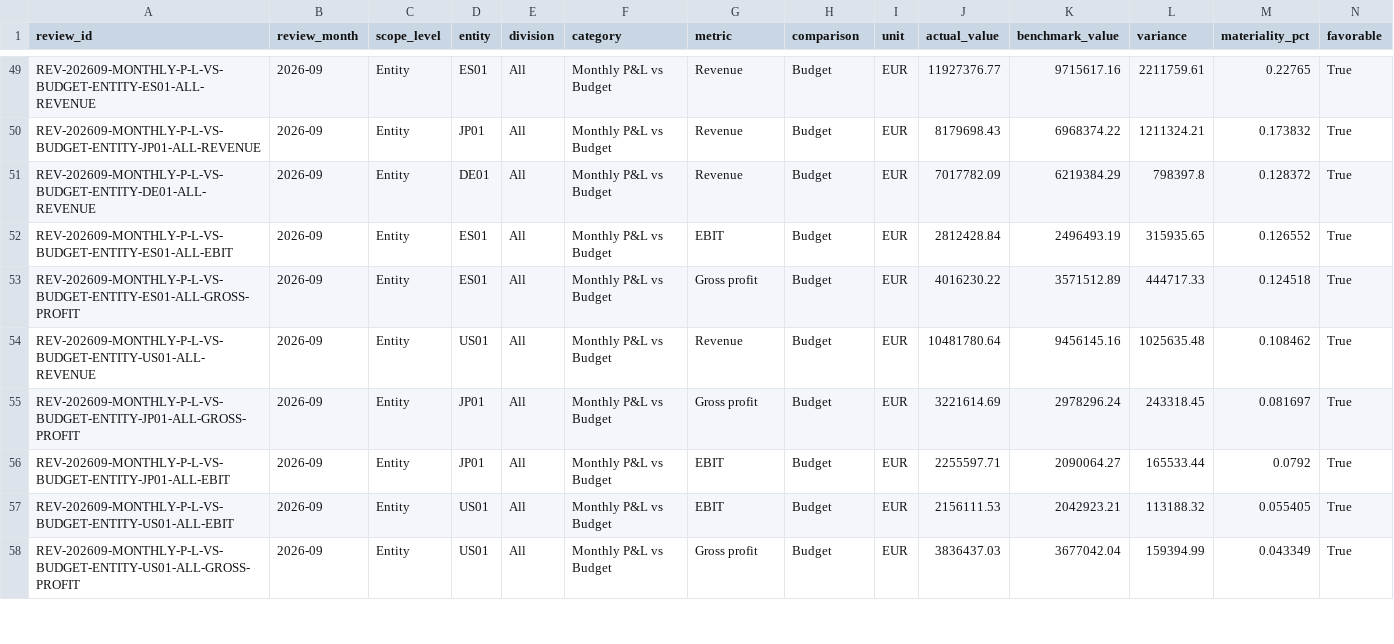
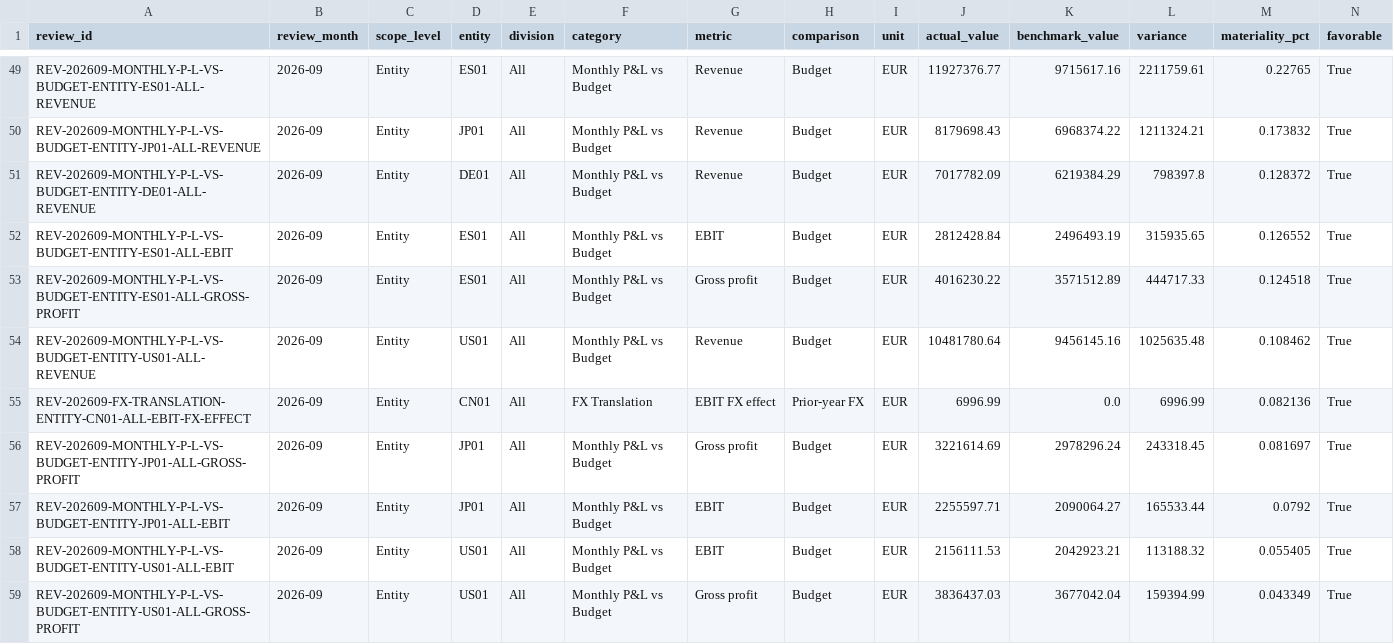
Before and after one commit to raul-s-c/enterprise-finance-command-center, a CSV file: data/processed/monthly_performance_review.csv, drawn as a sheet; only a part is shown, gaps mark what is left out; rows hold the shown columns only; the diff covers the shown part only; the diff names each change by its address in the sheet, - before the commit and + after, or states it on an @@ line.

```diff
--- a/data/processed/monthly_performance_review.csv
+++ b/data/processed/monthly_performance_review.csv
+row 55: REV-202609-FX-TRANSLATION-ENTITY-CN01-ALL-EBIT-FX-EFFECT | 2026-09 | Entity | CN01 | All | FX Translation | EBIT FX effect | Prior-year FX | EUR | 6996.99 | 0.0 | 6996.99 | 0.082136 | True
```
Also changed, not shown: 2 added rows, 3 removed rows and 5 edited cells elsewhere in this file, data/processed/constant_currency_analysis.csv, data/processed/performance_review_history.csv, 16 other files.
